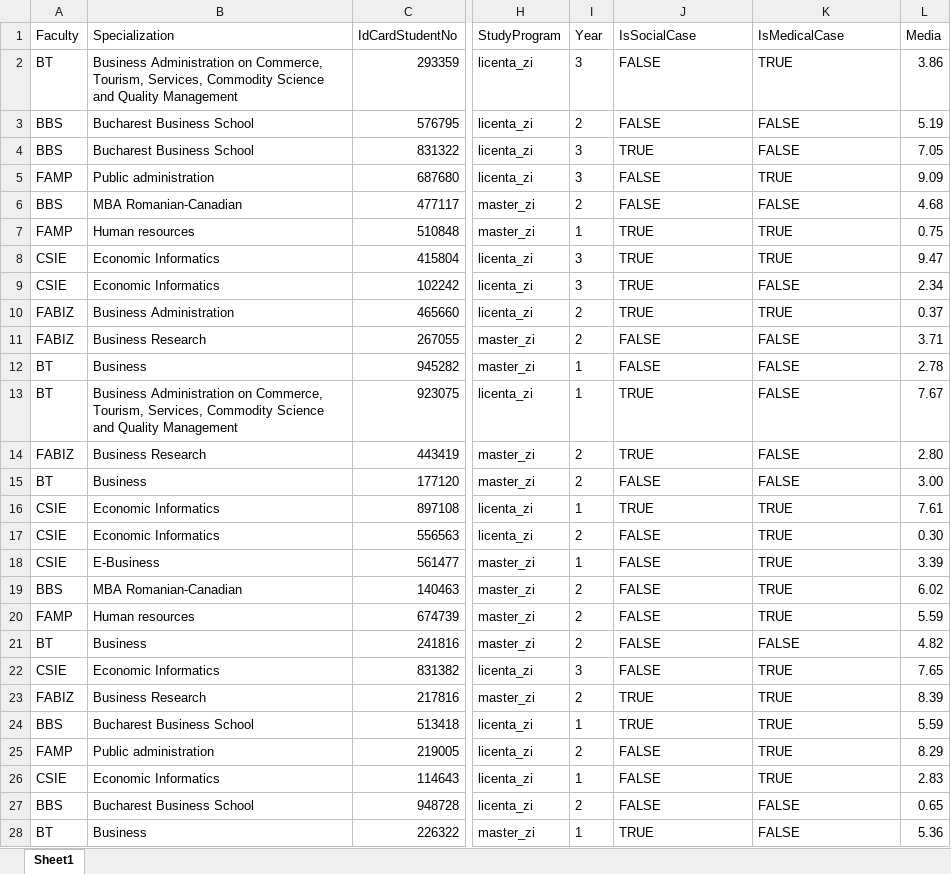
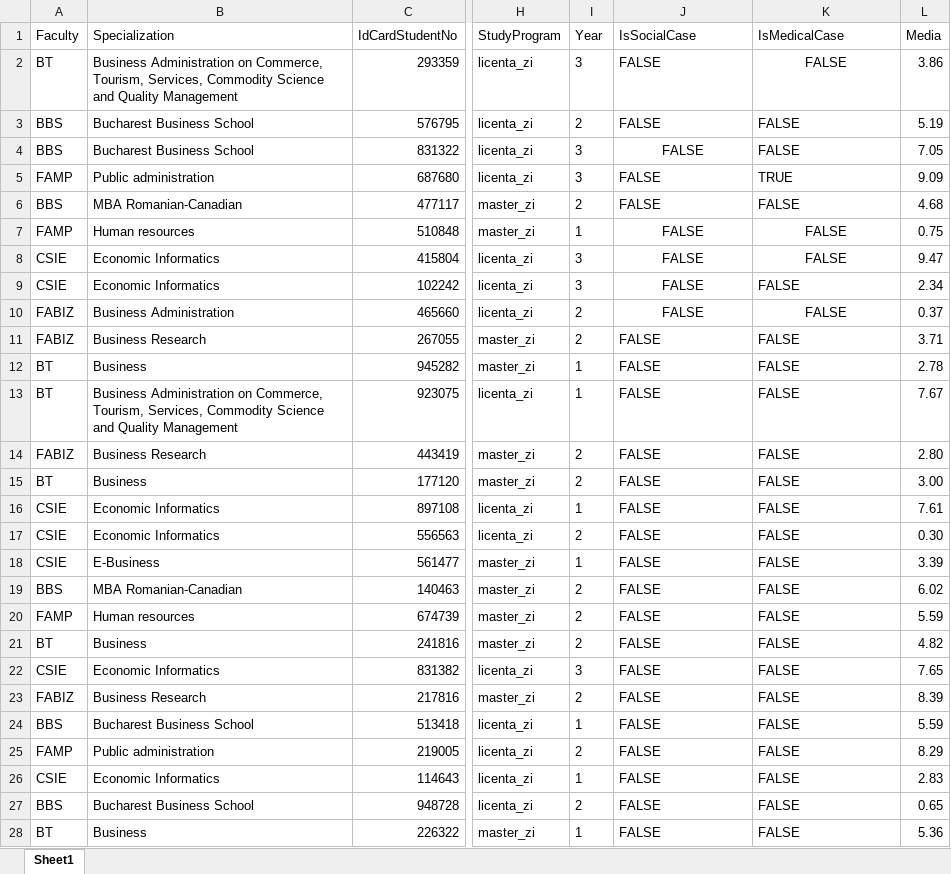
Before and after one commit to elizatutuianu/Licenta, an Excel workbook: Licenta/wwwroot/UploadStudents/students.xlsx, sheet Sheet1, drawn as a sheet; only a part is shown, gaps mark what is left out; values as stored, in another font and other column widths than the file's, no borders; the diff covers the shown part only; the diff names each change by its address in the sheet, - before the commit and + after, or states it on an @@ line.

```diff
--- a/Licenta/wwwroot/UploadStudents/students.xlsx (sheet Sheet1)
+++ b/Licenta/wwwroot/UploadStudents/students.xlsx (sheet Sheet1)
-K2 (IsMedicalCase): TRUE
+K2 (IsMedicalCase): FALSE
-K2 alignment: left
+K2 alignment: center
-J4 (IsSocialCase): TRUE
+J4 (IsSocialCase): FALSE
-J4 alignment: left
+J4 alignment: center
-J7:J10 (IsSocialCase): TRUE
+J7:J10 (IsSocialCase): FALSE
-J7:K8 alignment: left
+J7:K8 alignment: center
-K7:K8 (IsMedicalCase): TRUE
+K7:K8 (IsMedicalCase): FALSE
-J9 alignment: left
+J9 alignment: center
-J10:K10 alignment: left
+J10:K10 alignment: center
-K10 (IsMedicalCase): TRUE
+K10 (IsMedicalCase): FALSE
-J13:J14 (IsSocialCase): TRUE
+J13:J14 (IsSocialCase): FALSE
-J16 (IsSocialCase): TRUE
+J16 (IsSocialCase): FALSE
-K16:K20 (IsMedicalCase): TRUE
+K16:K20 (IsMedicalCase): FALSE
-K22:K26 (IsMedicalCase): TRUE
+K22:K26 (IsMedicalCase): FALSE
-J23:J24 (IsSocialCase): TRUE
+J23:J24 (IsSocialCase): FALSE
-J28 (IsSocialCase): TRUE
+J28 (IsSocialCase): FALSE
```
Also changed, not shown: 1 moved row, 48 edited cells and cell formats elsewhere in this sheet, Licenta/wwwroot/UploadAccomodationRequests/AccomodationRequests.xlsx, 14 other files.
